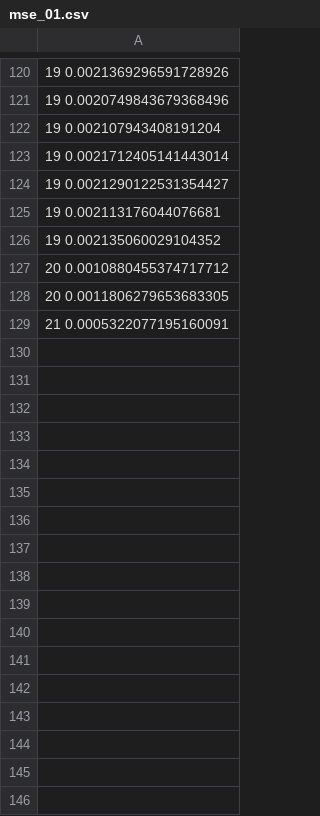
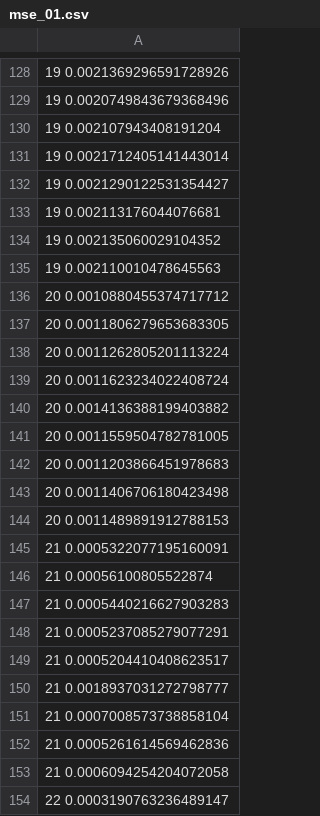
Before and after one commit to asalois/process_hpc_data, a CSV file: mse_01.csv, drawn as a sheet; only a part is shown, gaps mark what is left out; the diff covers the shown part only; the diff names each change by its address in the sheet, - before the commit and + after, or states it on an @@ line.

Commit message:
added some data files

```diff
--- a/mse_01.csv
+++ b/mse_01.csv
+row 135: 19 0.002110010478645563
+row 138: 20 0.0011262805201113224
+row 139: 20 0.0011623234022408724
+row 140: 20 0.0014136388199403882
+row 141: 20 0.0011559504782781005
+row 142: 20 0.0011203866451978683
+row 143: 20 0.0011406706180423498
+row 144: 20 0.0011489891912788153
+row 146: 21 0.00056100805522874
+row 147: 21 0.0005440216627903283
+row 148: 21 0.0005237085279077291
+row 149: 21 0.0005204410408623517
+row 150: 21 0.0018937031272798777
+row 151: 21 0.0007008573738858104
+row 152: 21 0.0005261614569462836
+row 153: 21 0.0006094254204072058
+row 154: 22 0.0003190763236489147
```
Also changed, not shown: 125 added rows elsewhere in this file, 9 other files.
